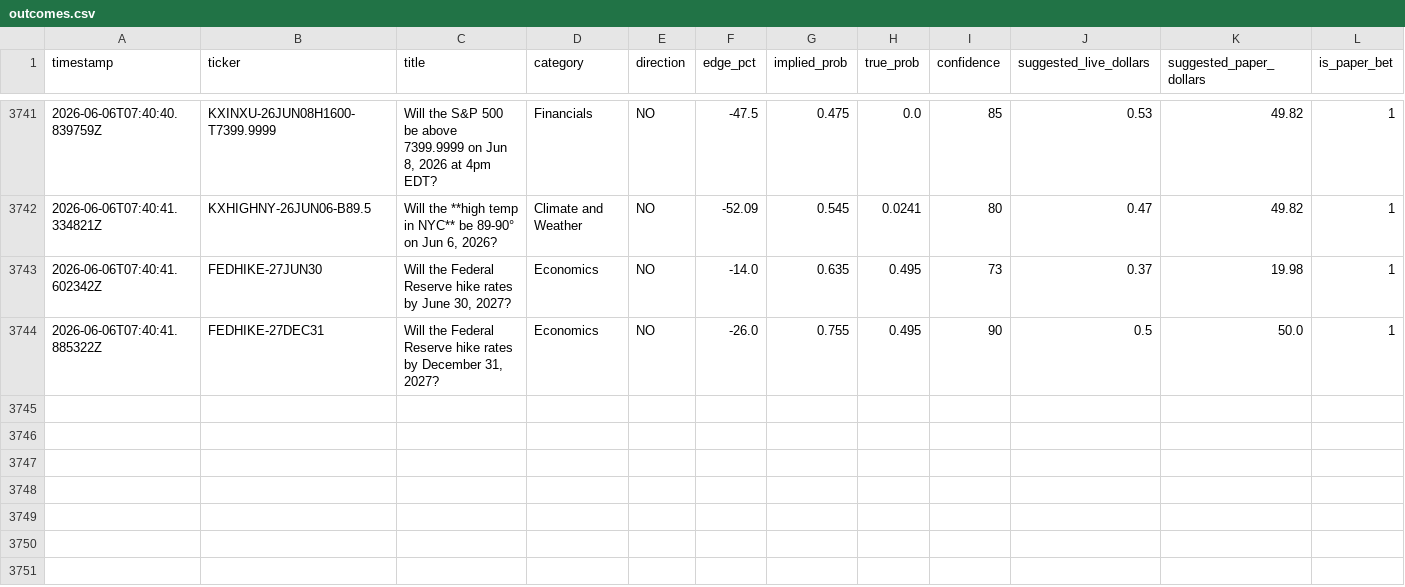
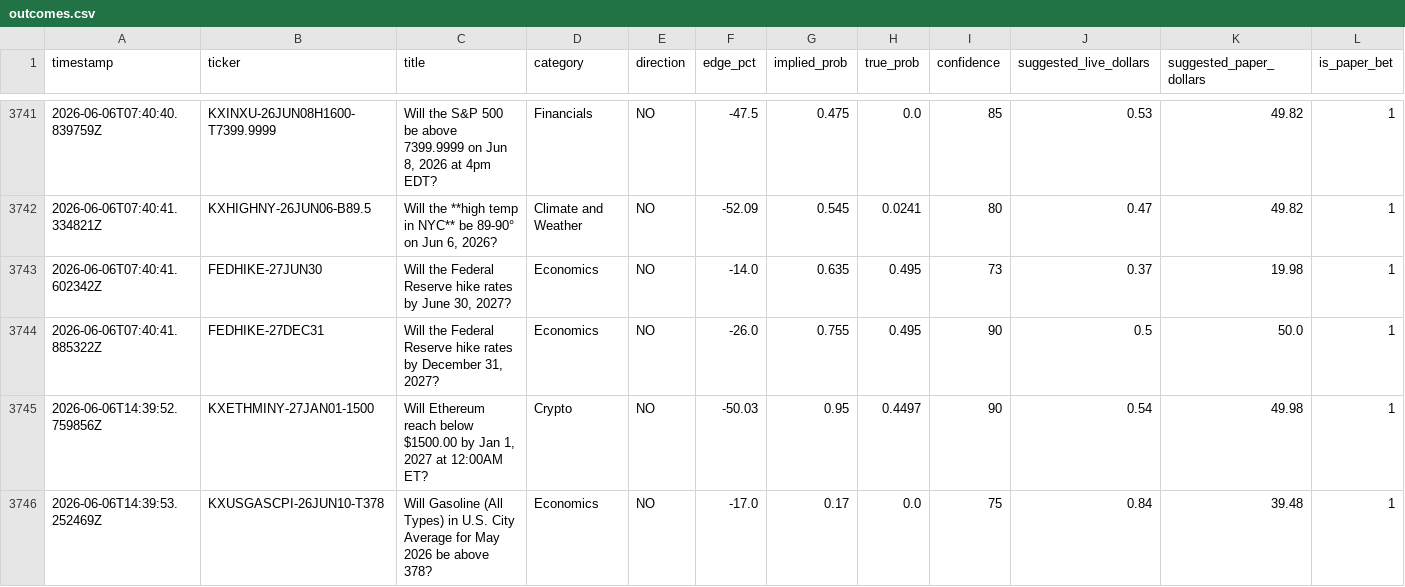
Before and after one commit to mehpackers13/kalshi-bot, a CSV file: outcomes.csv, drawn as a sheet; only a part is shown, gaps mark what is left out; rows hold the shown columns only; the diff names each change by its address in the sheet, - before the commit and + after, or states it on an @@ line.

```diff
--- a/outcomes.csv
+++ b/outcomes.csv
+row 3745: 2026-06-06T14:39:52.759856Z | KXETHMINY-27JAN01-1500 | Will Ethereum reach below $1500.00 by Jan 1, 2027 at 12:00AM ET? | Crypto | NO | -50.03 | 0.95 | 0.4497 | 90 | 0.54 | 49.98 | 1
+row 3746: 2026-06-06T14:39:53.252469Z | KXUSGASCPI-26JUN10-T378 | Will Gasoline (All Types) in U.S. City Average for May 2026 be above 378? | Economics | NO | -17.0 | 0.17 | 0.0 | 75 | 0.84 | 39.48 | 1
```
Also changed, not shown: 4 other files.
